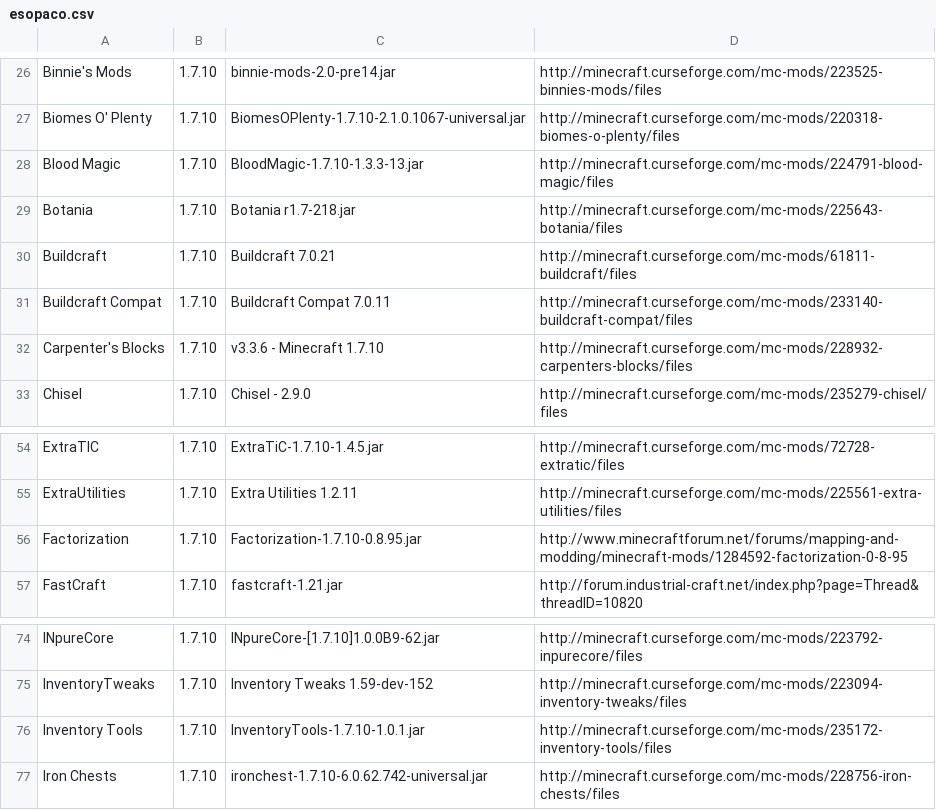
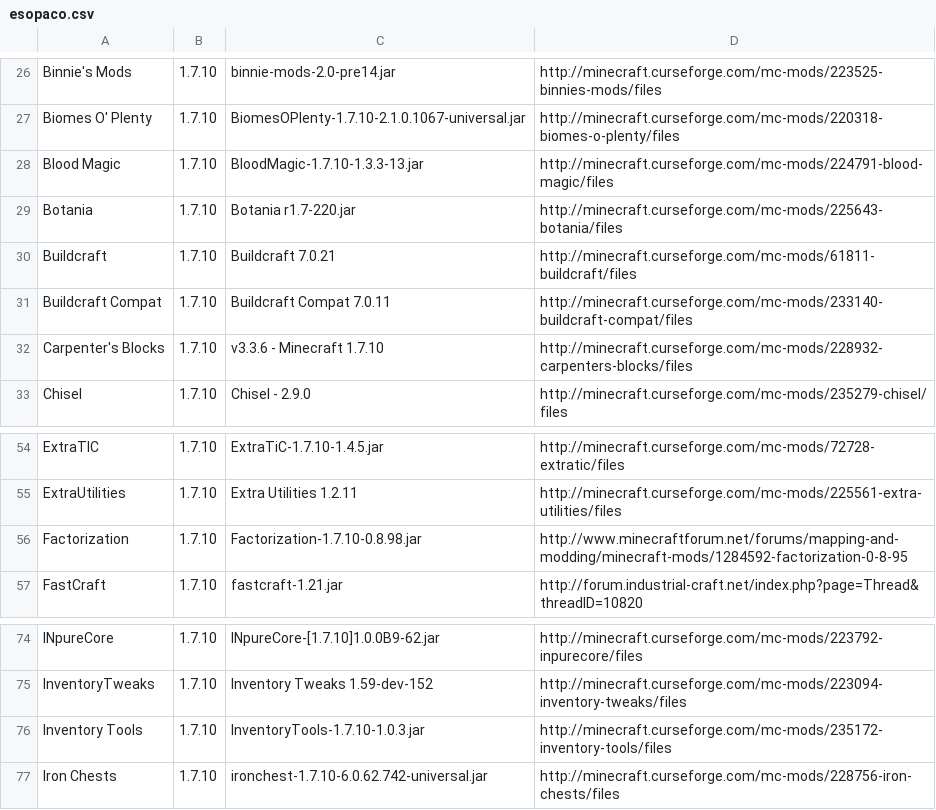
Before and after one commit to gchpaco/minecraft_updater, a CSV file: esopaco.csv, drawn as a sheet; only a part is shown, gaps mark what is left out.

Commit message:
Reflect revs to mods.

```diff
--- a/esopaco.csv
+++ b/esopaco.csv
@@ -28,3 +28,3 @@ Biomes O' Plenty,1.7.10,BiomesOPlenty-1.7.10-2.1.0.1067-universal.jar,http://min
 Blood Magic,1.7.10,BloodMagic-1.7.10-1.3.3-13.jar,http://minecraft.curseforge.com/mc-mods/224791-blood-magic/files
-Botania,1.7.10,Botania r1.7-218.jar,http://minecraft.curseforge.com/mc-mods/225643-botania/files
+Botania,1.7.10,Botania r1.7-220.jar,http://minecraft.curseforge.com/mc-mods/225643-botania/files
 Buildcraft,1.7.10,Buildcraft 7.0.21,http://minecraft.curseforge.com/mc-mods/61811-buildcraft/files
@@ -55,3 +55,3 @@ ExtraTIC,1.7.10,ExtraTiC-1.7.10-1.4.5.jar,http://minecraft.curseforge.com/mc-mod
 ExtraUtilities,1.7.10,Extra Utilities 1.2.11,http://minecraft.curseforge.com/mc-mods/225561-extra-utilities/files
-Factorization,1.7.10,Factorization-1.7.10-0.8.95.jar,http://www.minecraftforum.net/forums/mapping-and-modding/minecraft-mods/1284592-factorization-0-8-95
+Factorization,1.7.10,Factorization-1.7.10-0.8.98.jar,http://www.minecraftforum.net/forums/mapping-and-modding/minecraft-mods/1284592-factorization-0-8-95
 FastCraft,1.7.10,fastcraft-1.21.jar,http://forum.industrial-craft.net/index.php?page=Thread&threadID=10820
@@ -75,3 +75,3 @@ INpureCore,1.7.10,INpureCore-[1.7.10]1.0.0B9-62.jar,http://minecraft.curseforge.
 InventoryTweaks,1.7.10,Inventory Tweaks 1.59-dev-152,http://minecraft.curseforge.com/mc-mods/223094-inventory-tweaks/files
-Inventory Tools,1.7.10,InventoryTools-1.7.10-1.0.1.jar,http://minecraft.curseforge.com/mc-mods/235172-inventory-tools/files
+Inventory Tools,1.7.10,InventoryTools-1.7.10-1.0.3.jar,http://minecraft.curseforge.com/mc-mods/235172-inventory-tools/files
 Iron Chests,1.7.10,ironchest-1.7.10-6.0.62.742-universal.jar,http://minecraft.curseforge.com/mc-mods/228756-iron-chests/files
```
